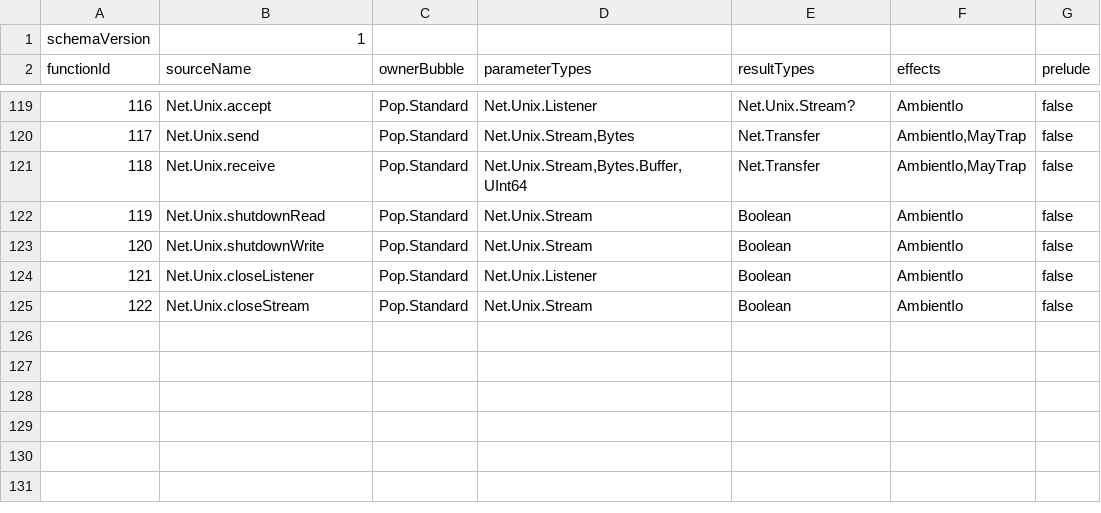
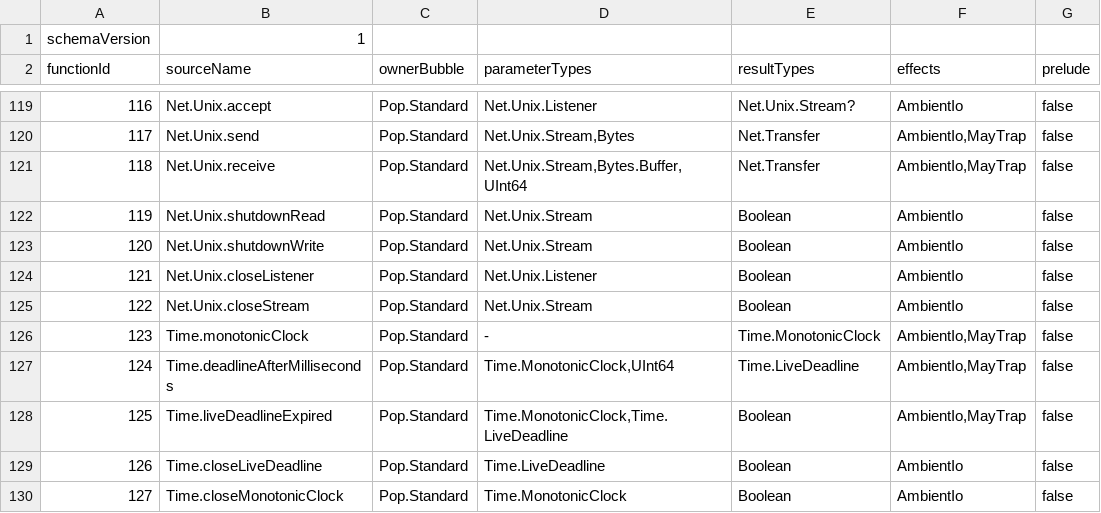
Before and after one commit to poplanguage/pop, a TSV file: libraries/standard/bootstrap/functions.tsv, drawn as a sheet; only a part is shown, gaps mark what is left out.

```diff
--- a/libraries/standard/bootstrap/functions.tsv
+++ b/libraries/standard/bootstrap/functions.tsv
@@ -125 +125,6 @@ functionId	sourceName	ownerBubble	parameterTypes	resultTypes	effects	prelude
 122	Net.Unix.closeStream	Pop.Standard	Net.Unix.Stream	Boolean	AmbientIo	false
+123	Time.monotonicClock	Pop.Standard	-	Time.MonotonicClock	AmbientIo,MayTrap	false
+124	Time.deadlineAfterMilliseconds	Pop.Standard	Time.MonotonicClock,UInt64	Time.LiveDeadline	AmbientIo,MayTrap	false
+125	Time.liveDeadlineExpired	Pop.Standard	Time.MonotonicClock,Time.LiveDeadline	Boolean	AmbientIo,MayTrap	false
+126	Time.closeLiveDeadline	Pop.Standard	Time.LiveDeadline	Boolean	AmbientIo	false
+127	Time.closeMonotonicClock	Pop.Standard	Time.MonotonicClock	Boolean	AmbientIo	false
```
Also changed, not shown: libraries/standard/bootstrap/api-baseline.tsv, libraries/standard/bootstrap/prelude-types.tsv, 11 other files.
